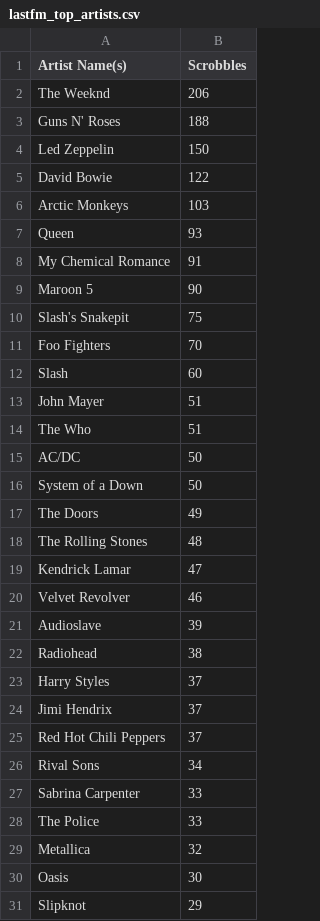
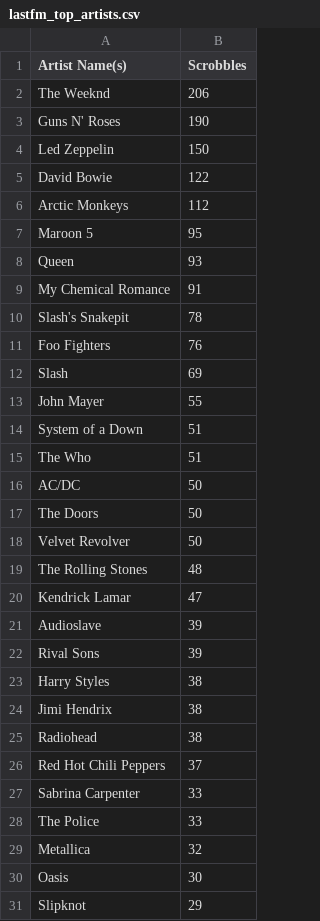
Before and after one commit to santiwolf92/rocksmith-rec-engine, a CSV file: data/lastfm_top_artists.csv, drawn as a sheet; only a part is shown; the diff covers the shown part only.

Commit message:
Update Last.fm artist scrobble data

```diff
--- a/data/lastfm_top_artists.csv
+++ b/data/lastfm_top_artists.csv
@@ -2,26 +2,26 @@ Artist Name(s),Scrobbles
 The Weeknd,206
-Guns N' Roses,188
+Guns N' Roses,190
 Led Zeppelin,150
 David Bowie,122
-Arctic Monkeys,103
+Arctic Monkeys,112
+Maroon 5,95
 Queen,93
 My Chemical Romance,91
-Maroon 5,90
-Slash's Snakepit,75
-Foo Fighters,70
-Slash,60
-John Mayer,51
+Slash's Snakepit,78
+Foo Fighters,76
+Slash,69
+John Mayer,55
+System of a Down,51
 The Who,51
 AC/DC,50
-System of a Down,50
-The Doors,49
+The Doors,50
+Velvet Revolver,50
 The Rolling Stones,48
 Kendrick Lamar,47
-Velvet Revolver,46
 Audioslave,39
+Rival Sons,39
+Harry Styles,38
+Jimi Hendrix,38
 Radiohead,38
-Harry Styles,37
-Jimi Hendrix,37
 Red Hot Chili Peppers,37
-Rival Sons,34
 Sabrina Carpenter,33
```
Also changed, not shown: 29 added rows, 24 removed rows and 2 edited cells elsewhere in this file.
